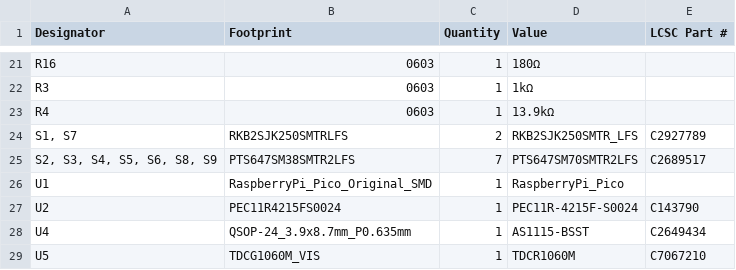
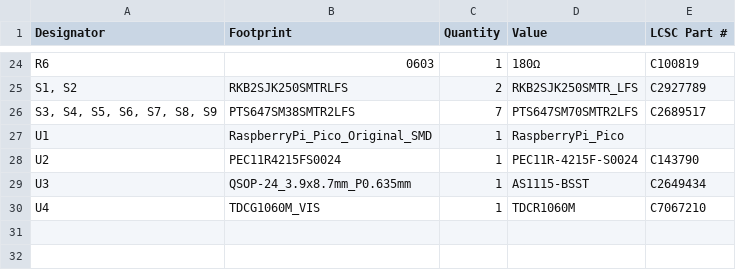
Before and after one commit to bbokser/persuasive_waker, a CSV file: hw/alarm/production/bom.csv, drawn as a sheet; only a part is shown, gaps mark what is left out; removed rows and columns are numbered as before the commit, all else as after; the diff covers the shown part only; the diff names each change by its address in the sheet, - before the commit and + after, or states it on an @@ line.

Commit message:
Add LCSC PNs, Replace through-hole breakouts with SMD header, reannotate

```diff
--- a/hw/alarm/production/bom.csv
+++ b/hw/alarm/production/bom.csv
-A24 (Designator): R16
+A24 (Designator): R6
-E24 (LCSC Part #): (empty)
+E24 (LCSC Part #): C100819
-row 22: R3 | 0603 | 1 | 1kΩ
-row 23: R4 | 0603 | 1 | 13.9kΩ
-A25 (Designator): S1, S7
+A25 (Designator): S1, S2
-A26 (Designator): S2, S3, S4, S5, S6, S8, S9
+A26 (Designator): S3, S4, S5, S6, S7, S8, S9
-A29 (Designator): U4
+A29 (Designator): U3
-A30 (Designator): U5
+A30 (Designator): U4
```
Also changed, not shown: 5 added rows, 2 removed rows and 25 edited cells elsewhere in this file, hw/alarm/production/designators.csv, 12 other files.
